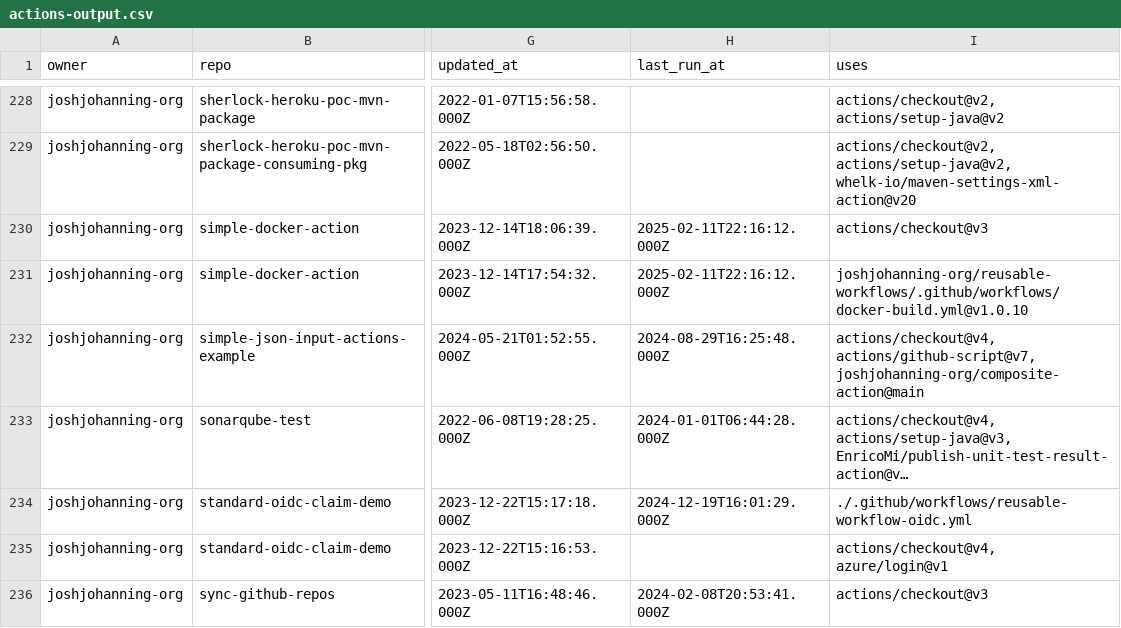
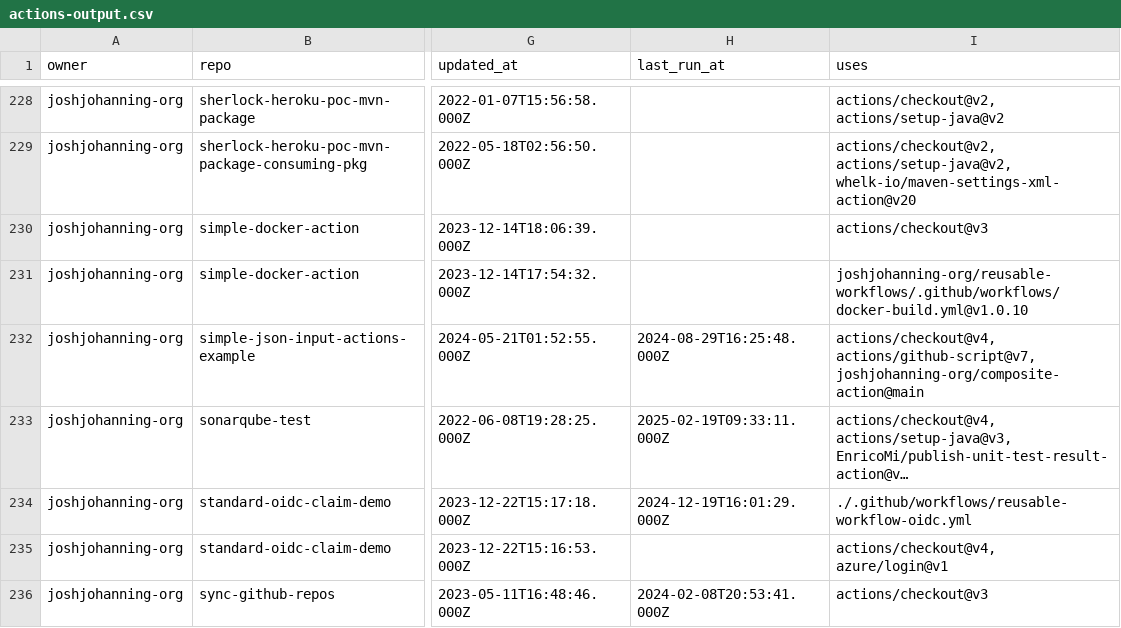
Before and after one commit to joshjohanning-org/export-actions-usage-report, a CSV file: actions-output.csv, drawn as a sheet; only a part is shown, gaps mark what is left out; long unchanged cells end in …; the diff covers the shown part only; the diff names each change by its address in the sheet, - before the commit and + after, or states it on an @@ line.

```diff
--- a/actions-output.csv
+++ b/actions-output.csv
-H230:H231 (last_run_at): 2025-02-11T22:16:12.000Z
+H230:H231 (last_run_at): (empty)
-H233 (last_run_at): 2024-01-01T06:44:28.000Z
+H233 (last_run_at): 2025-02-19T09:33:11.000Z
```
Also changed, not shown: 24 edited cells elsewhere in this file, 2 other files.
